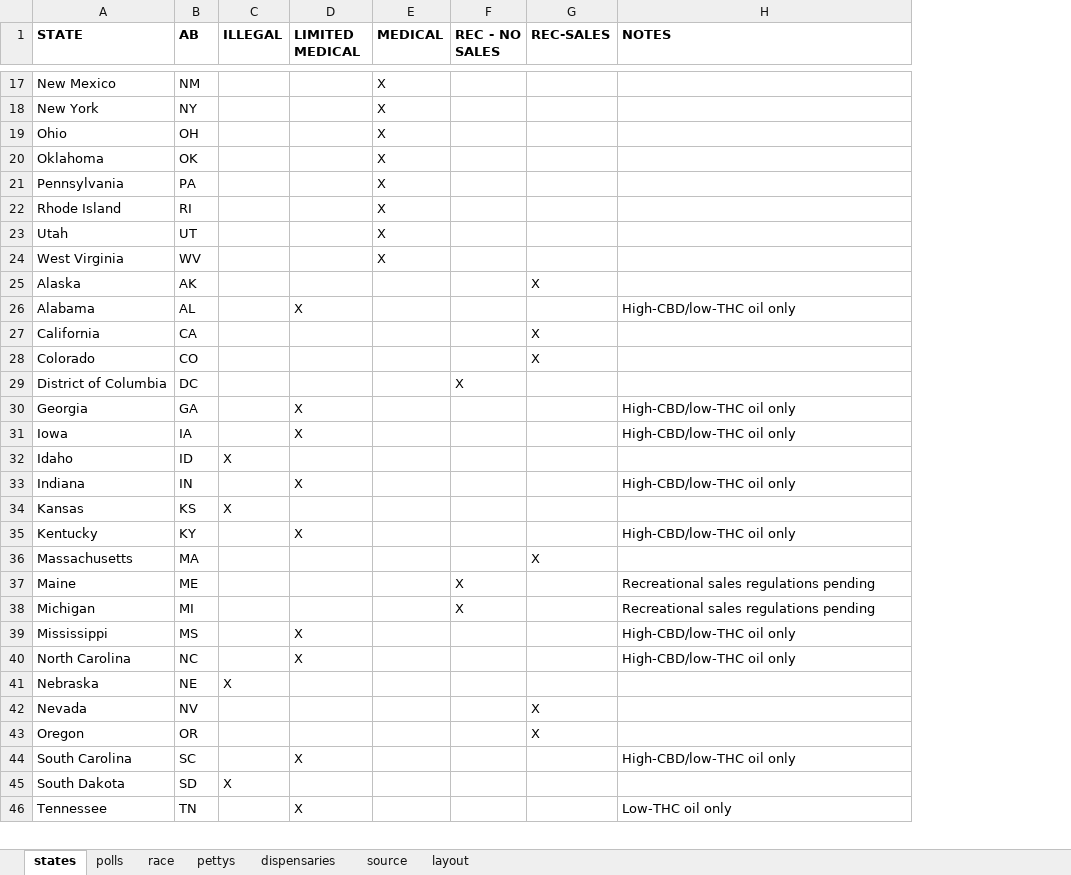
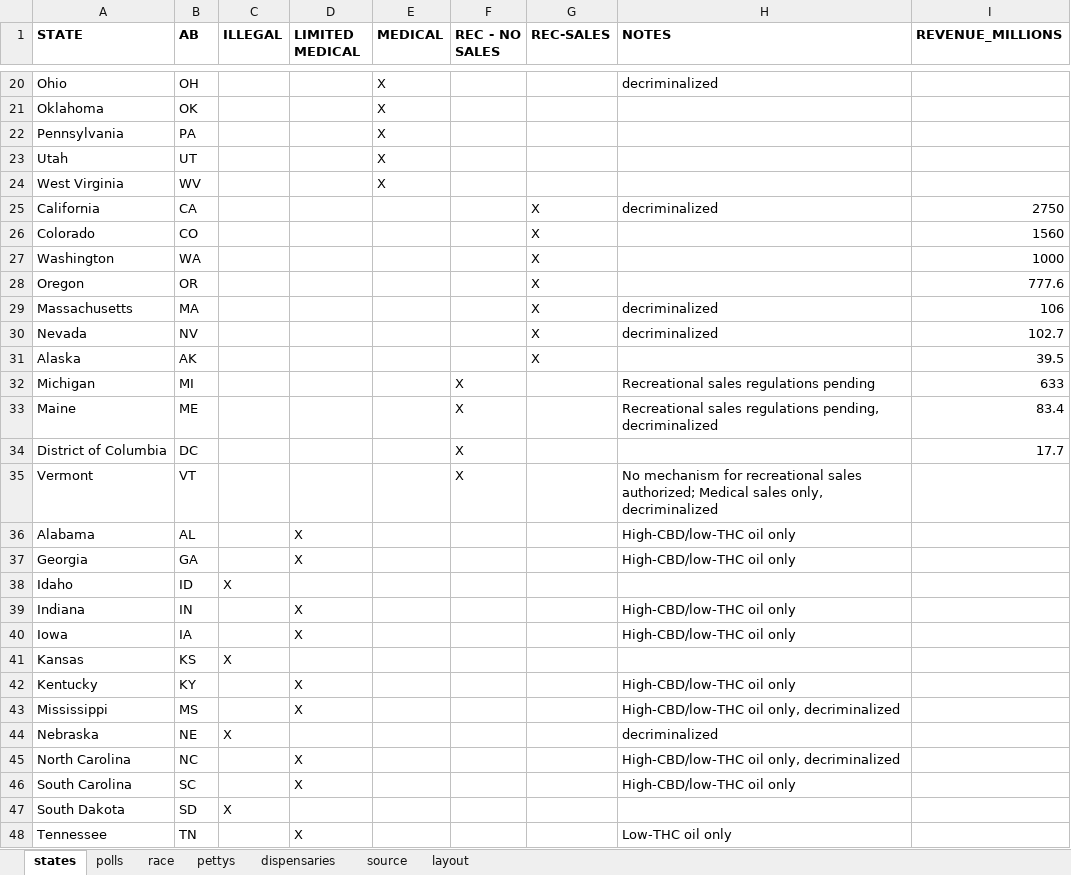
Before and after one commit to striblab/20190228-weed, an Excel workbook: sources/data/maindata.xlsx, sheet states, drawn as a sheet; only a part is shown, gaps mark what is left out; values as stored, in another font and other column widths than the file's, no borders; removed rows and columns are numbered as before the commit, all else as after; the diff covers the shown part only; the diff names each change by its address in the sheet, - before the commit and + after, or states it on an @@ line.

```diff
--- a/sources/data/maindata.xlsx (sheet states)
+++ b/sources/data/maindata.xlsx (sheet states)
+column I (REVENUE_MILLIONS), row 31: 39.5
@@ row 17 moved to row 5: New Mexico @@
-row 18: New York | NY |  |  | X
-H20 (NOTES): (empty)
+H20 (NOTES): decriminalized
-row 22: Rhode Island | RI |  |  | X
+row 25: California | CA |  |  |  |  | X | decriminalized | 2750
@@ row 28 moved to row 26: Colorado @@
@@ row 50 moved to row 27: Washington @@
@@ row 43 moved to row 28: Oregon @@
+row 29: Massachusetts | MA |  |  |  |  | X | decriminalized | 106
+row 30: Nevada | NV |  |  |  |  | X | decriminalized | 102.7
@@ row 38 moved to row 32: Michigan @@
+row 33: Maine | ME |  |  |  | X |  | Recreational sales regulations pending, decriminalized | 83.4
@@ row 29 moved to row 34: District of Columbia @@
+row 35: Vermont | VT |  |  |  | X |  | No mechanism for recreational sales authorized; Medical sales only, decriminalized
-row 27: California | CA |  |  |  |  | X
@@ row 31 moved to row 40: Iowa @@
-row 36: Massachusetts | MA |  |  |  |  | X
-row 37: Maine | ME |  |  |  | X |  | Recreational sales regulations pending
-H43 (NOTES): High-CBD/low-THC oil only
+H43 (NOTES): High-CBD/low-THC oil only, decriminalized
+row 44: Nebraska | NE | X |  |  |  |  | decriminalized
-H45 (NOTES): High-CBD/low-THC oil only
+H45 (NOTES): High-CBD/low-THC oil only, decriminalized
-row 41: Nebraska | NE | X
-row 42: Nevada | NV |  |  |  |  | X
```
Also changed, not shown: 4 added rows, 3 removed rows, 5 moved rows and 2 edited cells elsewhere in this sheet, 4 other files.
